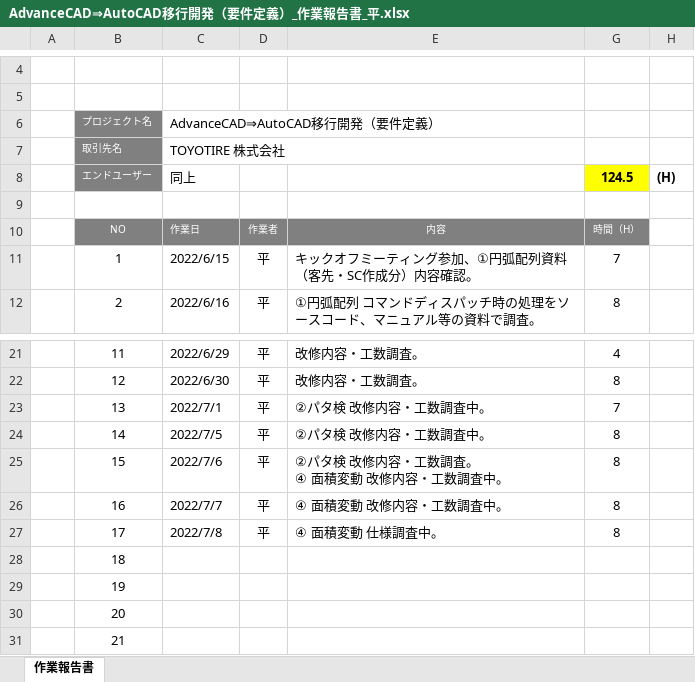
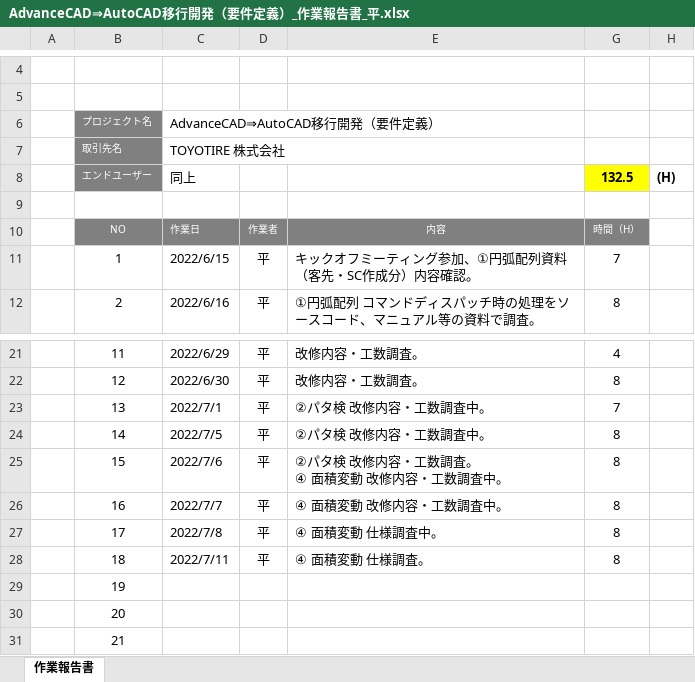
Before and after one commit to ichiro-uehara/TOYOTIRE_BRAND, an Excel workbook: 作業報告書/AdvanceCAD⇒AutoCAD移行開発（要件定義）_作業報告書_平.xlsx, sheet 作業報告書, drawn as a sheet; only a part is shown, gaps mark what is left out; values as stored, in another font and other column widths than the file's, no borders; charts and pictures and conditional formats not drawn; the diff names each change by its address in the sheet, - before the commit and + after, or states it on an @@ line.

Commit message:
[update] 作業報告書 2022/07/08分追記。

```diff
--- a/作業報告書/AdvanceCAD⇒AutoCAD移行開発（要件定義）_作業報告書_平.xlsx (sheet 作業報告書)
+++ b/作業報告書/AdvanceCAD⇒AutoCAD移行開発（要件定義）_作業報告書_平.xlsx (sheet 作業報告書)
-G8: 124.5
+G8: 132.5
-C28: (empty)
+C28: 2022/7/11
-D28: (empty)
+D28: 平
-E28: (empty)
+E28: ④ 面積変動 仕様調査。
-G28: (empty)
+G28: 8
```
